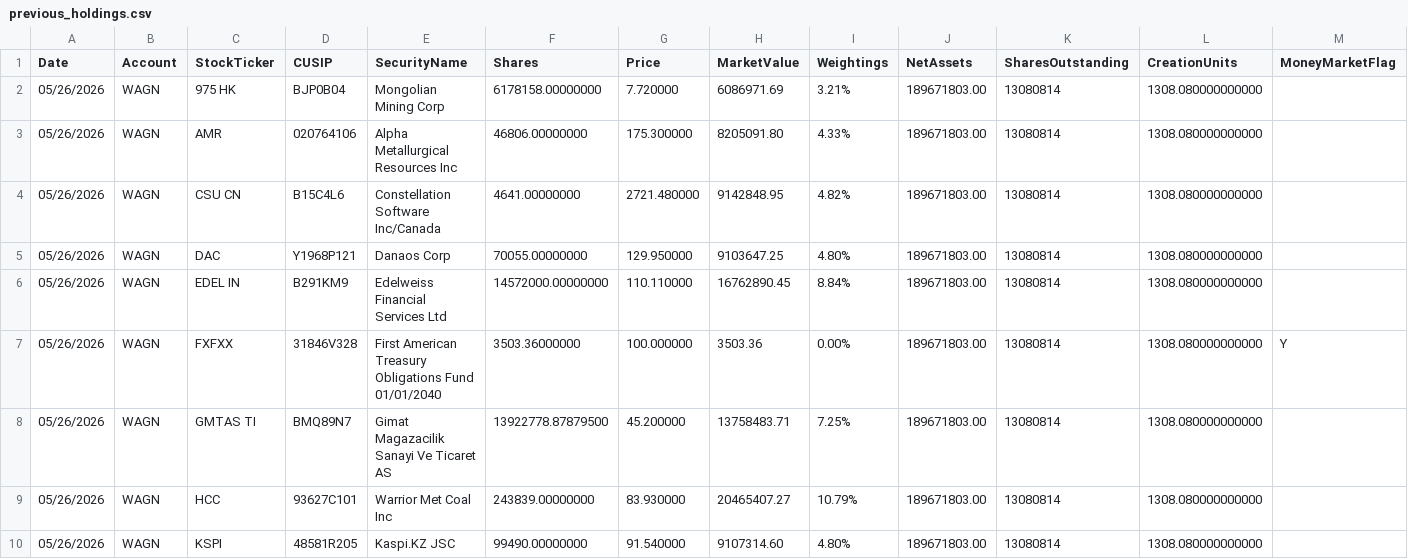
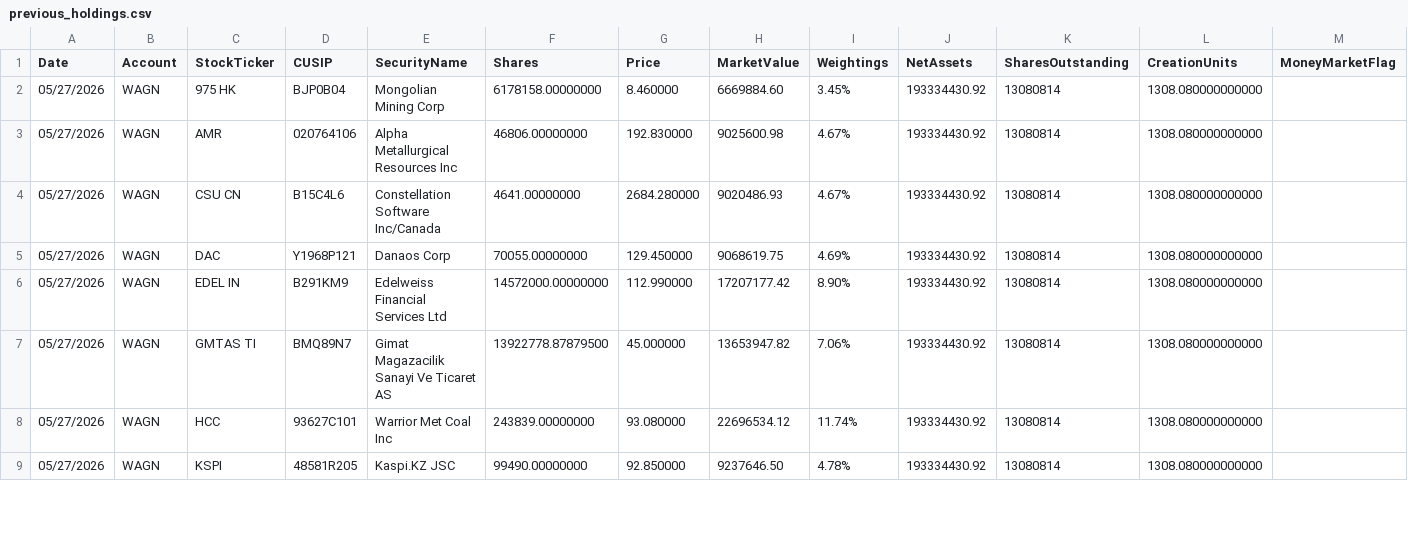
Before and after one commit to amirahmedimtiaz/pabrai-portfolio-monitor, a CSV file: previous_holdings.csv, drawn as a sheet; only a part is shown; the diff covers the shown part only.

```diff
--- a/previous_holdings.csv
+++ b/previous_holdings.csv
@@ -1,10 +1,9 @@
 Date,Account,StockTicker,CUSIP,SecurityName,Shares,Price,MarketValue,Weightings,NetAssets,SharesOutstanding,CreationUnits,MoneyMarketFlag
-05/26/2026,WAGN,975 HK,BJP0B04,Mongolian Mining Corp,6178158.00000000,7.720000,6086971.69,3.21%,189671803.00,13080814,1308.080000000000,
-05/26/2026,WAGN,AMR,020764106,Alpha Metallurgical Resources Inc,46806.00000000,175.300000,8205091.80,4.33%,189671803.00,13080814,1308.080000000000,
-05/26/2026,WAGN,CSU CN,B15C4L6,Constellation Software Inc/Canada,4641.00000000,2721.480000,9142848.95,4.82%,189671803.00,13080814,1308.080000000000,
-05/26/2026,WAGN,DAC,Y1968P121,Danaos Corp,70055.00000000,129.950000,9103647.25,4.80%,189671803.00,13080814,1308.080000000000,
-05/26/2026,WAGN,EDEL IN,B291KM9,Edelweiss Financial Services Ltd,14572000.00000000,110.110000,16762890.45,8.84%,189671803.00,13080814,1308.080000000000,
-05/26/2026,WAGN,FXFXX,31846V328,First American Treasury Obligations Fund 01/01/2040,3503.36000000,100.000000,3503.36,0.00%,189671803.00,13080814,1308.080000000000,Y
-05/26/2026,WAGN,GMTAS TI,BMQ89N7,Gimat Magazacilik Sanayi Ve Ticaret AS,13922778.87879500,45.200000,13758483.71,7.25%,189671803.00,13080814,1308.080000000000,
-05/26/2026,WAGN,HCC,93627C101,Warrior Met Coal Inc,243839.00000000,83.930000,20465407.27,10.79%,189671803.00,13080814,1308.080000000000,
-05/26/2026,WAGN,KSPI,48581R205,Kaspi.KZ JSC,99490.00000000,91.540000,9107314.60,4.80%,189671803.00,13080814,1308.080000000000,
+05/27/2026,WAGN,975 HK,BJP0B04,Mongolian Mining Corp,6178158.00000000,8.460000,6669884.60,3.45%,193334430.92,13080814,1308.080000000000,
+05/27/2026,WAGN,AMR,020764106,Alpha Metallurgical Resources Inc,46806.00000000,192.830000,9025600.98,4.67%,193334430.92,13080814,1308.080000000000,
+05/27/2026,WAGN,CSU CN,B15C4L6,Constellation Software Inc/Canada,4641.00000000,2684.280000,9020486.93,4.67%,193334430.92,13080814,1308.080000000000,
+05/27/2026,WAGN,DAC,Y1968P121,Danaos Corp,70055.00000000,129.450000,9068619.75,4.69%,193334430.92,13080814,1308.080000000000,
+05/27/2026,WAGN,EDEL IN,B291KM9,Edelweiss Financial Services Ltd,14572000.00000000,112.990000,17207177.42,8.90%,193334430.92,13080814,1308.080000000000,
+05/27/2026,WAGN,GMTAS TI,BMQ89N7,Gimat Magazacilik Sanayi Ve Ticaret AS,13922778.87879500,45.000000,13653947.82,7.06%,193334430.92,13080814,1308.080000000000,
+05/27/2026,WAGN,HCC,93627C101,Warrior Met Coal Inc,243839.00000000,93.080000,22696534.12,11.74%,193334430.92,13080814,1308.080000000000,
+05/27/2026,WAGN,KSPI,48581R205,Kaspi.KZ JSC,99490.00000000,92.850000,9237646.50,4.78%,193334430.92,13080814,1308.080000000000,
```
Also changed, not shown: 1 added row and 69 edited cells elsewhere in this file.
